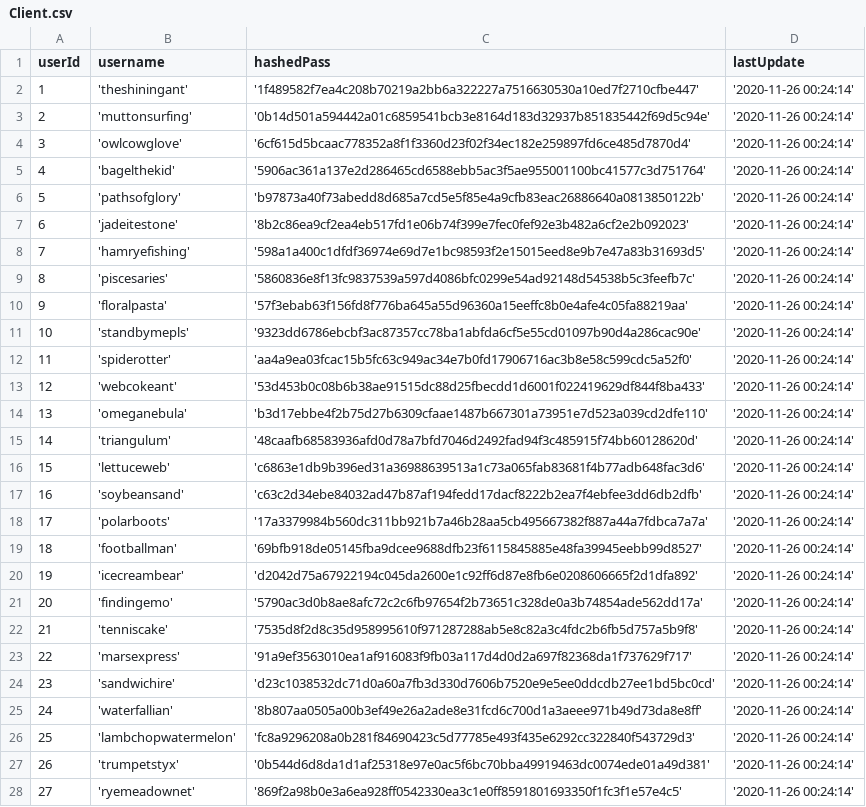
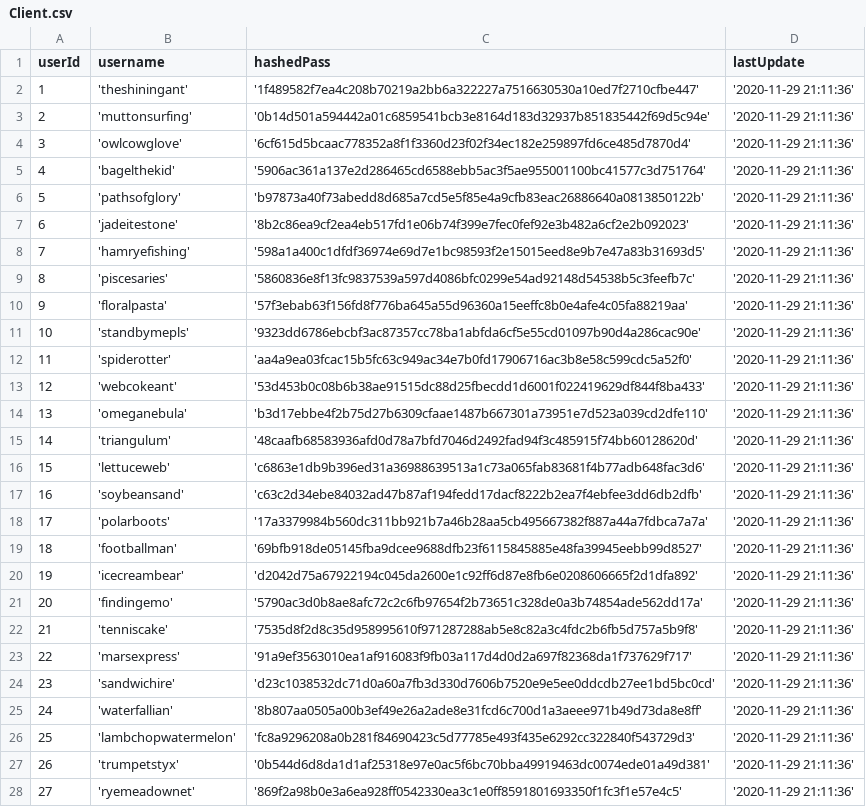
Before and after one commit to EdmundDong/CSE412Project, a CSV file: setup/table_data/Client.csv, drawn as a sheet; only a part is shown; the diff covers the shown part only.

```diff
--- a/setup/table_data/Client.csv
+++ b/setup/table_data/Client.csv
@@ -1,28 +1,28 @@
 userId|username|hashedPass|lastUpdate
-1|'theshiningant'|'1f489582f7ea4c208b70219a2bb6a322227a7516630530a10ed7f2710cfbe447'|'2020-11-26 00:24:14'
-2|'muttonsurfing'|'0b14d501a594442a01c6859541bcb3e8164d183d32937b851835442f69d5c94e'|'2020-11-26 00:24:14'
-3|'owlcowglove'|'6cf615d5bcaac778352a8f1f3360d23f02f34ec182e259897fd6ce485d7870d4'|'2020-11-26 00:24:14'
-4|'bagelthekid'|'5906ac361a137e2d286465cd6588ebb5ac3f5ae955001100bc41577c3d751764'|'2020-11-26 00:24:14'
-5|'pathsofglory'|'b97873a40f73abedd8d685a7cd5e5f85e4a9cfb83eac26886640a0813850122b'|'2020-11-26 00:24:14'
-6|'jadeitestone'|'8b2c86ea9cf2ea4eb517fd1e06b74f399e7fec0fef92e3b482a6cf2e2b092023'|'2020-11-26 00:24:14'
-7|'hamryefishing'|'598a1a400c1dfdf36974e69d7e1bc98593f2e15015eed8e9b7e47a83b31693d5'|'2020-11-26 00:24:14'
-8|'piscesaries'|'5860836e8f13fc9837539a597d4086bfc0299e54ad92148d54538b5c3feefb7c'|'2020-11-26 00:24:14'
-9|'floralpasta'|'57f3ebab63f156fd8f776ba645a55d96360a15eeffc8b0e4afe4c05fa88219aa'|'2020-11-26 00:24:14'
-10|'standbymepls'|'9323dd6786ebcbf3ac87357cc78ba1abfda6cf5e55cd01097b90d4a286cac90e'|'2020-11-26 00:24:14'
-11|'spiderotter'|'aa4a9ea03fcac15b5fc63c949ac34e7b0fd17906716ac3b8e58c599cdc5a52f0'|'2020-11-26 00:24:14'
-12|'webcokeant'|'53d453b0c08b6b38ae91515dc88d25fbecdd1d6001f022419629df844f8ba433'|'2020-11-26 00:24:14'
-13|'omeganebula'|'b3d17ebbe4f2b75d27b6309cfaae1487b667301a73951e7d523a039cd2dfe110'|'2020-11-26 00:24:14'
-14|'triangulum'|'48caafb68583936afd0d78a7bfd7046d2492fad94f3c485915f74bb60128620d'|'2020-11-26 00:24:14'
-15|'lettuceweb'|'c6863e1db9b396ed31a36988639513a1c73a065fab83681f4b77adb648fac3d6'|'2020-11-26 00:24:14'
-16|'soybeansand'|'c63c2d34ebe84032ad47b87af194fedd17dacf8222b2ea7f4ebfee3dd6db2dfb'|'2020-11-26 00:24:14'
-17|'polarboots'|'17a3379984b560dc311bb921b7a46b28aa5cb495667382f887a44a7fdbca7a7a'|'2020-11-26 00:24:14'
-18|'footballman'|'69bfb918de05145fba9dcee9688dfb23f6115845885e48fa39945eebb99d8527'|'2020-11-26 00:24:14'
-19|'icecreambear'|'d2042d75a67922194c045da2600e1c92ff6d87e8fb6e0208606665f2d1dfa892'|'2020-11-26 00:24:14'
-20|'findingemo'|'5790ac3d0b8ae8afc72c2c6fb97654f2b73651c328de0a3b74854ade562dd17a'|'2020-11-26 00:24:14'
-21|'tenniscake'|'7535d8f2d8c35d958995610f971287288ab5e8c82a3c4fdc2b6fb5d757a5b9f8'|'2020-11-26 00:24:14'
-22|'marsexpress'|'91a9ef3563010ea1af916083f9fb03a117d4d0d2a697f82368da1f737629f717'|'2020-11-26 00:24:14'
-23|'sandwichire'|'d23c1038532dc71d0a60a7fb3d330d7606b7520e9e5ee0ddcdb27ee1bd5bc0cd'|'2020-11-26 00:24:14'
-24|'waterfallian'|'8b807aa0505a00b3ef49e26a2ade8e31fcd6c700d1a3aeee971b49d73da8e8ff'|'2020-11-26 00:24:14'
-25|'lambchopwatermelon'|'fc8a9296208a0b281f84690423c5d77785e493f435e6292cc322840f543729d3'|'2020-11-26 00:24:14'
-26|'trumpetstyx'|'0b544d6d8da1d1af25318e97e0ac5f6bc70bba49919463dc0074ede01a49d381'|'2020-11-26 00:24:14'
-27|'ryemeadownet'|'869f2a98b0e3a6ea928ff0542330ea3c1e0ff8591801693350f1fc3f1e57e4c5'|'2020-11-26 00:24:14'
+1|'theshiningant'|'1f489582f7ea4c208b70219a2bb6a322227a7516630530a10ed7f2710cfbe447'|'2020-11-29 21:11:36'
+2|'muttonsurfing'|'0b14d501a594442a01c6859541bcb3e8164d183d32937b851835442f69d5c94e'|'2020-11-29 21:11:36'
+3|'owlcowglove'|'6cf615d5bcaac778352a8f1f3360d23f02f34ec182e259897fd6ce485d7870d4'|'2020-11-29 21:11:36'
+4|'bagelthekid'|'5906ac361a137e2d286465cd6588ebb5ac3f5ae955001100bc41577c3d751764'|'2020-11-29 21:11:36'
+5|'pathsofglory'|'b97873a40f73abedd8d685a7cd5e5f85e4a9cfb83eac26886640a0813850122b'|'2020-11-29 21:11:36'
+6|'jadeitestone'|'8b2c86ea9cf2ea4eb517fd1e06b74f399e7fec0fef92e3b482a6cf2e2b092023'|'2020-11-29 21:11:36'
+7|'hamryefishing'|'598a1a400c1dfdf36974e69d7e1bc98593f2e15015eed8e9b7e47a83b31693d5'|'2020-11-29 21:11:36'
+8|'piscesaries'|'5860836e8f13fc9837539a597d4086bfc0299e54ad92148d54538b5c3feefb7c'|'2020-11-29 21:11:36'
+9|'floralpasta'|'57f3ebab63f156fd8f776ba645a55d96360a15eeffc8b0e4afe4c05fa88219aa'|'2020-11-29 21:11:36'
+10|'standbymepls'|'9323dd6786ebcbf3ac87357cc78ba1abfda6cf5e55cd01097b90d4a286cac90e'|'2020-11-29 21:11:36'
+11|'spiderotter'|'aa4a9ea03fcac15b5fc63c949ac34e7b0fd17906716ac3b8e58c599cdc5a52f0'|'2020-11-29 21:11:36'
+12|'webcokeant'|'53d453b0c08b6b38ae91515dc88d25fbecdd1d6001f022419629df844f8ba433'|'2020-11-29 21:11:36'
+13|'omeganebula'|'b3d17ebbe4f2b75d27b6309cfaae1487b667301a73951e7d523a039cd2dfe110'|'2020-11-29 21:11:36'
+14|'triangulum'|'48caafb68583936afd0d78a7bfd7046d2492fad94f3c485915f74bb60128620d'|'2020-11-29 21:11:36'
+15|'lettuceweb'|'c6863e1db9b396ed31a36988639513a1c73a065fab83681f4b77adb648fac3d6'|'2020-11-29 21:11:36'
+16|'soybeansand'|'c63c2d34ebe84032ad47b87af194fedd17dacf8222b2ea7f4ebfee3dd6db2dfb'|'2020-11-29 21:11:36'
+17|'polarboots'|'17a3379984b560dc311bb921b7a46b28aa5cb495667382f887a44a7fdbca7a7a'|'2020-11-29 21:11:36'
+18|'footballman'|'69bfb918de05145fba9dcee9688dfb23f6115845885e48fa39945eebb99d8527'|'2020-11-29 21:11:36'
+19|'icecreambear'|'d2042d75a67922194c045da2600e1c92ff6d87e8fb6e0208606665f2d1dfa892'|'2020-11-29 21:11:36'
+20|'findingemo'|'5790ac3d0b8ae8afc72c2c6fb97654f2b73651c328de0a3b74854ade562dd17a'|'2020-11-29 21:11:36'
+21|'tenniscake'|'7535d8f2d8c35d958995610f971287288ab5e8c82a3c4fdc2b6fb5d757a5b9f8'|'2020-11-29 21:11:36'
+22|'marsexpress'|'91a9ef3563010ea1af916083f9fb03a117d4d0d2a697f82368da1f737629f717'|'2020-11-29 21:11:36'
+23|'sandwichire'|'d23c1038532dc71d0a60a7fb3d330d7606b7520e9e5ee0ddcdb27ee1bd5bc0cd'|'2020-11-29 21:11:36'
+24|'waterfallian'|'8b807aa0505a00b3ef49e26a2ade8e31fcd6c700d1a3aeee971b49d73da8e8ff'|'2020-11-29 21:11:36'
+25|'lambchopwatermelon'|'fc8a9296208a0b281f84690423c5d77785e493f435e6292cc322840f543729d3'|'2020-11-29 21:11:36'
+26|'trumpetstyx'|'0b544d6d8da1d1af25318e97e0ac5f6bc70bba49919463dc0074ede01a49d381'|'2020-11-29 21:11:36'
+27|'ryemeadownet'|'869f2a98b0e3a6ea928ff0542330ea3c1e0ff8591801693350f1fc3f1e57e4c5'|'2020-11-29 21:11:36'
```
Also changed, not shown: 13 edited cells elsewhere in this file, setup/table_data/Genre.csv, setup/table_data/HasDeveloper.csv, 8 other files.
